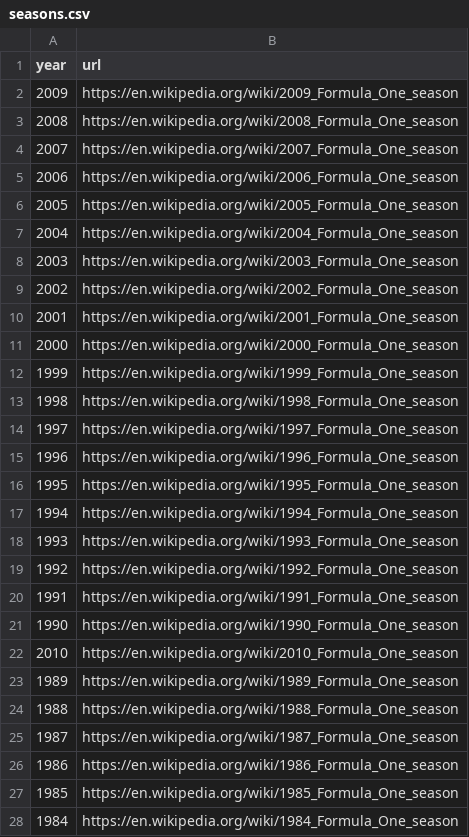
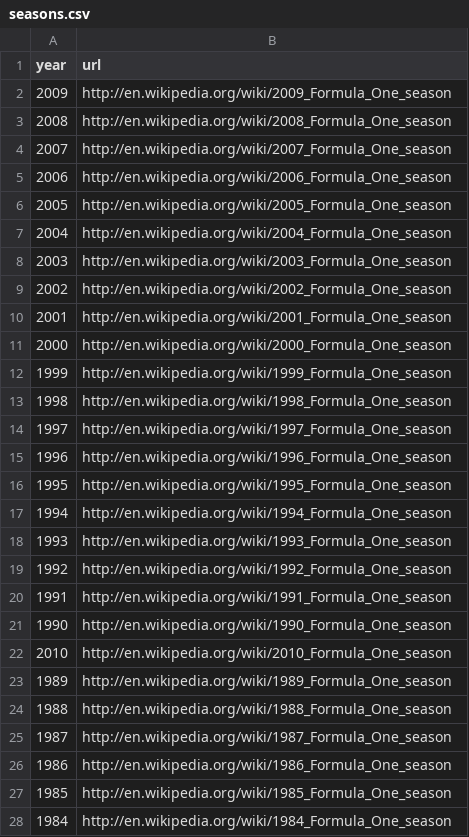
Before and after one commit to SpencerReno/Formula_one, a CSV file: data_files/seasons.csv, drawn as a sheet; only a part is shown; the diff covers the shown part only.

```diff
--- a/data_files/seasons.csv
+++ b/data_files/seasons.csv
@@ -1,28 +1,28 @@
 year,url
-2009,"https://en.wikipedia.org/wiki/2009_Formula_One_season"
-2008,"https://en.wikipedia.org/wiki/2008_Formula_One_season"
-2007,"https://en.wikipedia.org/wiki/2007_Formula_One_season"
-2006,"https://en.wikipedia.org/wiki/2006_Formula_One_season"
-2005,"https://en.wikipedia.org/wiki/2005_Formula_One_season"
-2004,"https://en.wikipedia.org/wiki/2004_Formula_One_season"
-2003,"https://en.wikipedia.org/wiki/2003_Formula_One_season"
-2002,"https://en.wikipedia.org/wiki/2002_Formula_One_season"
-2001,"https://en.wikipedia.org/wiki/2001_Formula_One_season"
-2000,"https://en.wikipedia.org/wiki/2000_Formula_One_season"
-1999,"https://en.wikipedia.org/wiki/1999_Formula_One_season"
-1998,"https://en.wikipedia.org/wiki/1998_Formula_One_season"
-1997,"https://en.wikipedia.org/wiki/1997_Formula_One_season"
-1996,"https://en.wikipedia.org/wiki/1996_Formula_One_season"
-1995,"https://en.wikipedia.org/wiki/1995_Formula_One_season"
-1994,"https://en.wikipedia.org/wiki/1994_Formula_One_season"
-1993,"https://en.wikipedia.org/wiki/1993_Formula_One_season"
-1992,"https://en.wikipedia.org/wiki/1992_Formula_One_season"
-1991,"https://en.wikipedia.org/wiki/1991_Formula_One_season"
-1990,"https://en.wikipedia.org/wiki/1990_Formula_One_season"
-2010,"https://en.wikipedia.org/wiki/2010_Formula_One_season"
-1989,"https://en.wikipedia.org/wiki/1989_Formula_One_season"
-1988,"https://en.wikipedia.org/wiki/1988_Formula_One_season"
-1987,"https://en.wikipedia.org/wiki/1987_Formula_One_season"
-1986,"https://en.wikipedia.org/wiki/1986_Formula_One_season"
-1985,"https://en.wikipedia.org/wiki/1985_Formula_One_season"
-1984,"https://en.wikipedia.org/wiki/1984_Formula_One_season"
+2009,"http://en.wikipedia.org/wiki/2009_Formula_One_season"
+2008,"http://en.wikipedia.org/wiki/2008_Formula_One_season"
+2007,"http://en.wikipedia.org/wiki/2007_Formula_One_season"
+2006,"http://en.wikipedia.org/wiki/2006_Formula_One_season"
+2005,"http://en.wikipedia.org/wiki/2005_Formula_One_season"
+2004,"http://en.wikipedia.org/wiki/2004_Formula_One_season"
+2003,"http://en.wikipedia.org/wiki/2003_Formula_One_season"
+2002,"http://en.wikipedia.org/wiki/2002_Formula_One_season"
+2001,"http://en.wikipedia.org/wiki/2001_Formula_One_season"
+2000,"http://en.wikipedia.org/wiki/2000_Formula_One_season"
+1999,"http://en.wikipedia.org/wiki/1999_Formula_One_season"
+1998,"http://en.wikipedia.org/wiki/1998_Formula_One_season"
+1997,"http://en.wikipedia.org/wiki/1997_Formula_One_season"
+1996,"http://en.wikipedia.org/wiki/1996_Formula_One_season"
+1995,"http://en.wikipedia.org/wiki/1995_Formula_One_season"
+1994,"http://en.wikipedia.org/wiki/1994_Formula_One_season"
+1993,"http://en.wikipedia.org/wiki/1993_Formula_One_season"
+1992,"http://en.wikipedia.org/wiki/1992_Formula_One_season"
+1991,"http://en.wikipedia.org/wiki/1991_Formula_One_season"
+1990,"http://en.wikipedia.org/wiki/1990_Formula_One_season"
+2010,"http://en.wikipedia.org/wiki/2010_Formula_One_season"
+1989,"http://en.wikipedia.org/wiki/1989_Formula_One_season"
+1988,"http://en.wikipedia.org/wiki/1988_Formula_One_season"
+1987,"http://en.wikipedia.org/wiki/1987_Formula_One_season"
+1986,"http://en.wikipedia.org/wiki/1986_Formula_One_season"
+1985,"http://en.wikipedia.org/wiki/1985_Formula_One_season"
+1984,"http://en.wikipedia.org/wiki/1984_Formula_One_season"
```
Also changed, not shown: 46 edited cells elsewhere in this file, data_files/constructor_results.csv, data_files/constructor_standings.csv, 9 other files.
